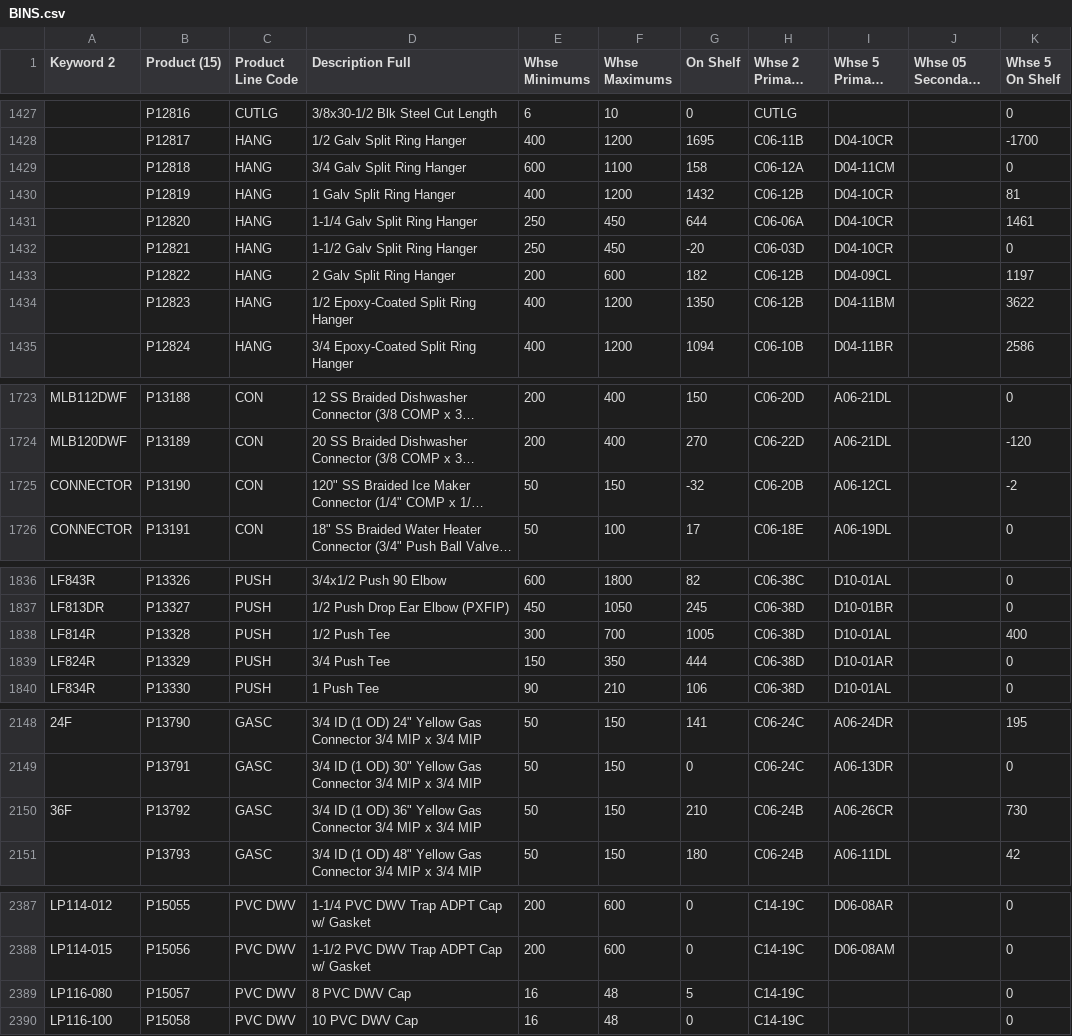
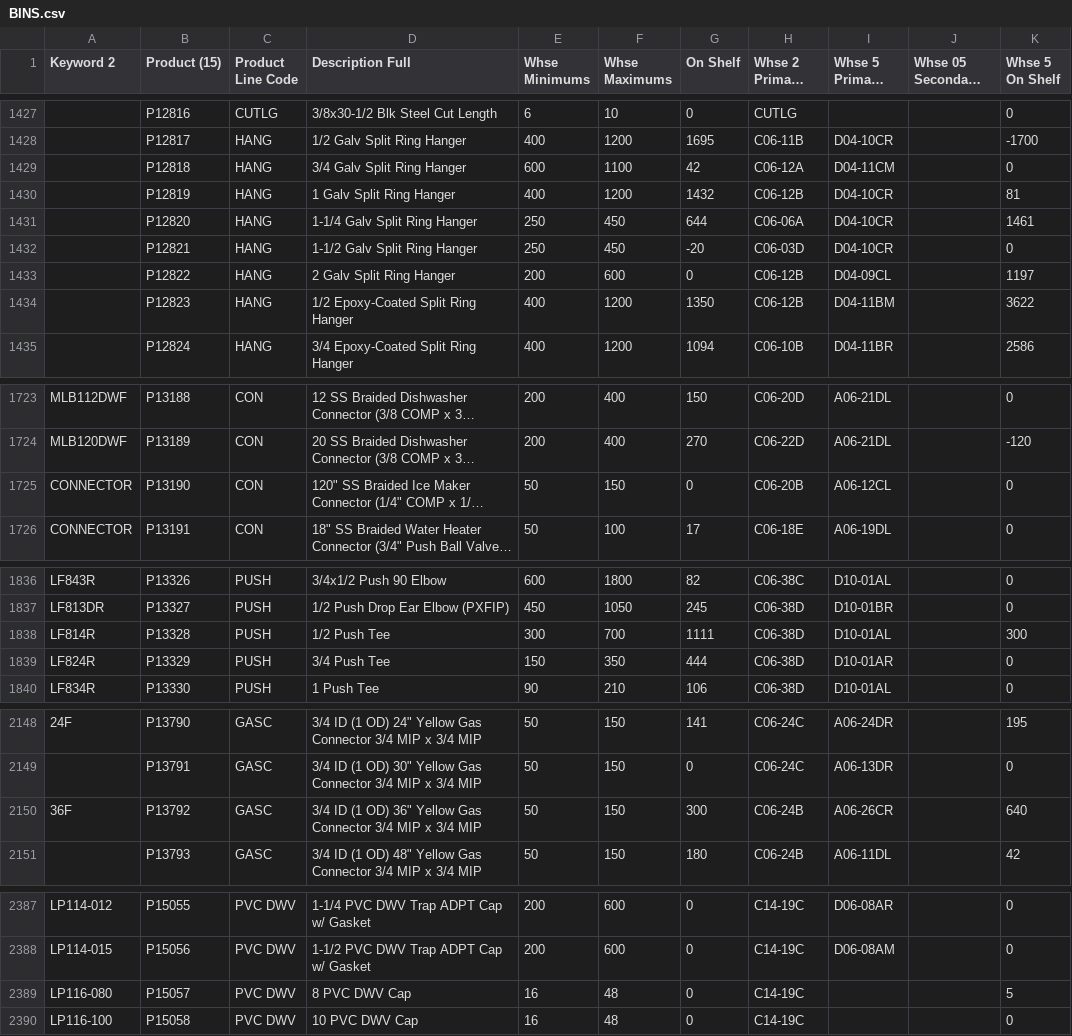
Before and after one commit to zvif84/alro-bin-finder, a CSV file: BINS.csv, drawn as a sheet; only a part is shown, gaps mark what is left out; long unchanged cells end in …; the diff covers the shown part only; the diff names each change by its address in the sheet, - before the commit and + after, or states it on an @@ line.

```diff
--- a/BINS.csv
+++ b/BINS.csv
-G1429 (On Shelf): 158
+G1429 (On Shelf): 42
-G1433 (On Shelf): 182
+G1433 (On Shelf): 0
-G1725 (On Shelf): -32
+G1725 (On Shelf): 0
-K1725 (Whse 5 On Shelf): -2
+K1725 (Whse 5 On Shelf): 0
-G1838 (On Shelf): 1005
+G1838 (On Shelf): 1111
-K1838 (Whse 5 On Shelf): 400
+K1838 (Whse 5 On Shelf): 300
-G2150 (On Shelf): 210
+G2150 (On Shelf): 300
-K2150 (Whse 5 On Shelf): 730
+K2150 (Whse 5 On Shelf): 640
-G2389 (On Shelf): 5
+G2389 (On Shelf): 0
-K2389 (Whse 5 On Shelf): 0
+K2389 (Whse 5 On Shelf): 5
```
Also changed, not shown: 39 edited cells elsewhere in this file, 4 other files.
